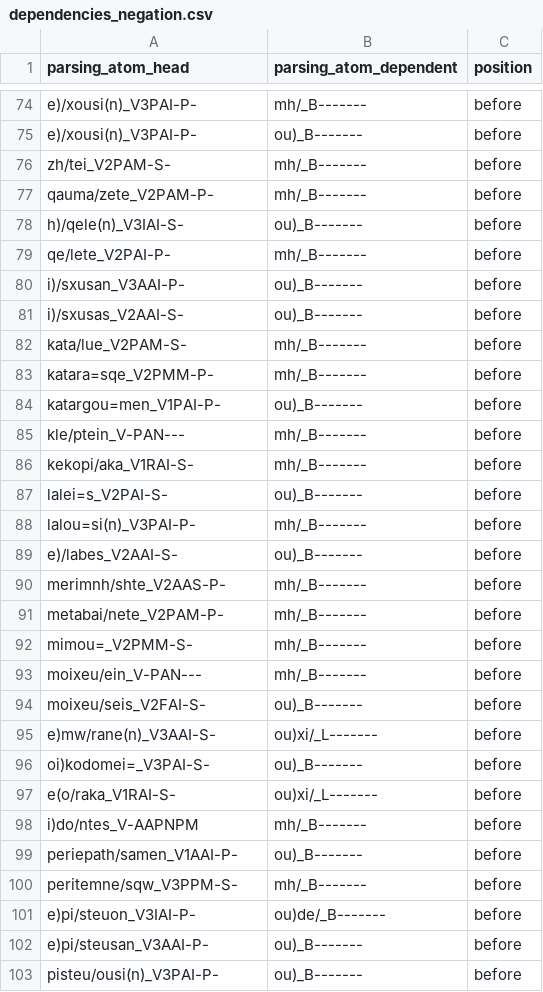
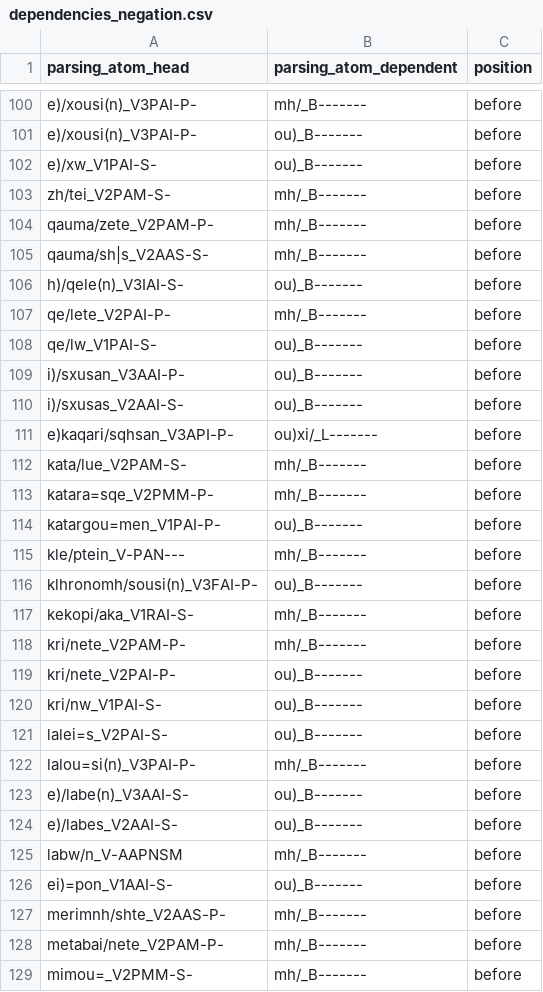
Before and after one commit to kaplanas/greek-new-testament, a CSV file: text_data/hand_coded_data/dependencies_negation.csv, drawn as a sheet; only a part is shown, gaps mark what is left out; the shorter side is filled out with more unchanged rows; the diff covers the shown part only.

```diff
--- a/text_data/hand_coded_data/dependencies_negation.csv
+++ b/text_data/hand_coded_data/dependencies_negation.csv
@@ -75,8 +101,12 @@ e)/xousi(n)_V3PAI-P-,mh/_B-------,before
 e)/xousi(n)_V3PAI-P-,ou)_B-------,before
+e)/xw_V1PAI-S-,ou)_B-------,before
 zh/tei_V2PAM-S-,mh/_B-------,before
 qauma/zete_V2PAM-P-,mh/_B-------,before
+qauma/sh|s_V2AAS-S-,mh/_B-------,before
 h)/qele(n)_V3IAI-S-,ou)_B-------,before
 qe/lete_V2PAI-P-,mh/_B-------,before
+qe/lw_V1PAI-S-,ou)_B-------,before
 i)/sxusan_V3AAI-P-,ou)_B-------,before
 i)/sxusas_V2AAI-S-,ou)_B-------,before
+e)kaqari/sqhsan_V3API-P-,ou)xi/_L-------,before
 kata/lue_V2PAM-S-,mh/_B-------,before
@@ -85,6 +115,13 @@ katargou=men_V1PAI-P-,ou)_B-------,before
 kle/ptein_V-PAN---,mh/_B-------,before
+klhronomh/sousi(n)_V3FAI-P-,ou)_B-------,before
 kekopi/aka_V1RAI-S-,mh/_B-------,before
+kri/nete_V2PAM-P-,mh/_B-------,before
+kri/nete_V2PAI-P-,ou)_B-------,before
+kri/nw_V1PAI-S-,ou)_B-------,before
 lalei=s_V2PAI-S-,ou)_B-------,before
 lalou=si(n)_V3PAI-P-,mh/_B-------,before
+e)/labe(n)_V3AAI-S-,ou)_B-------,before
 e)/labes_V2AAI-S-,ou)_B-------,before
+labw/n_V-AAPNSM,mh/_B-------,before
+ei)=pon_V1AAI-S-,ou)_B-------,before
 merimnh/shte_V2AAS-P-,mh/_B-------,before
```
Also changed, not shown: 35 added rows elsewhere in this file, text_data/hand_coded_data/dependencies_determiners.csv, text_data/hand_coded_data/dependencies_interjections.csv, 38 other files.
